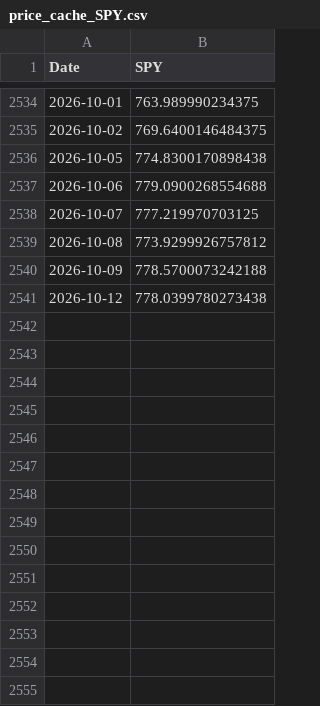
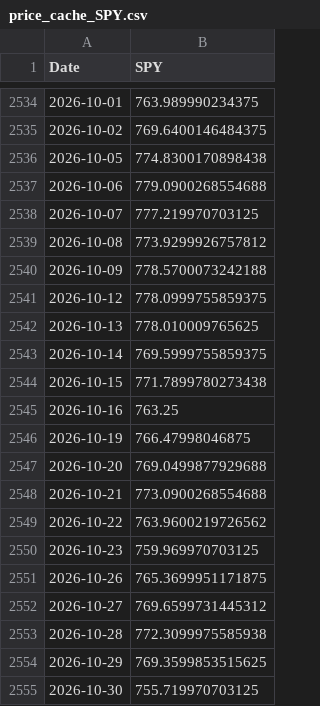
Before and after one commit to Brucius95/market-engine, a CSV file: price_cache_SPY.csv, drawn as a sheet; only a part is shown, gaps mark what is left out.

```diff
--- a/price_cache_SPY.csv
+++ b/price_cache_SPY.csv
@@ -2540,2 +2540,16 @@ Date,SPY
 2026-10-09,778.5700073242188
-2026-10-12,778.0399780273438
+2026-10-12,778.0999755859375
+2026-10-13,778.010009765625
+2026-10-14,769.5999755859375
+2026-10-15,771.7899780273438
+2026-10-16,763.25
+2026-10-19,766.47998046875
+2026-10-20,769.0499877929688
+2026-10-21,773.0900268554688
+2026-10-22,763.9600219726562
+2026-10-23,759.969970703125
+2026-10-26,765.3699951171875
+2026-10-27,769.6599731445312
+2026-10-28,772.3099975585938
+2026-10-29,769.3599853515625
+2026-10-30,755.719970703125
```
Also changed, not shown: 1 other file.
